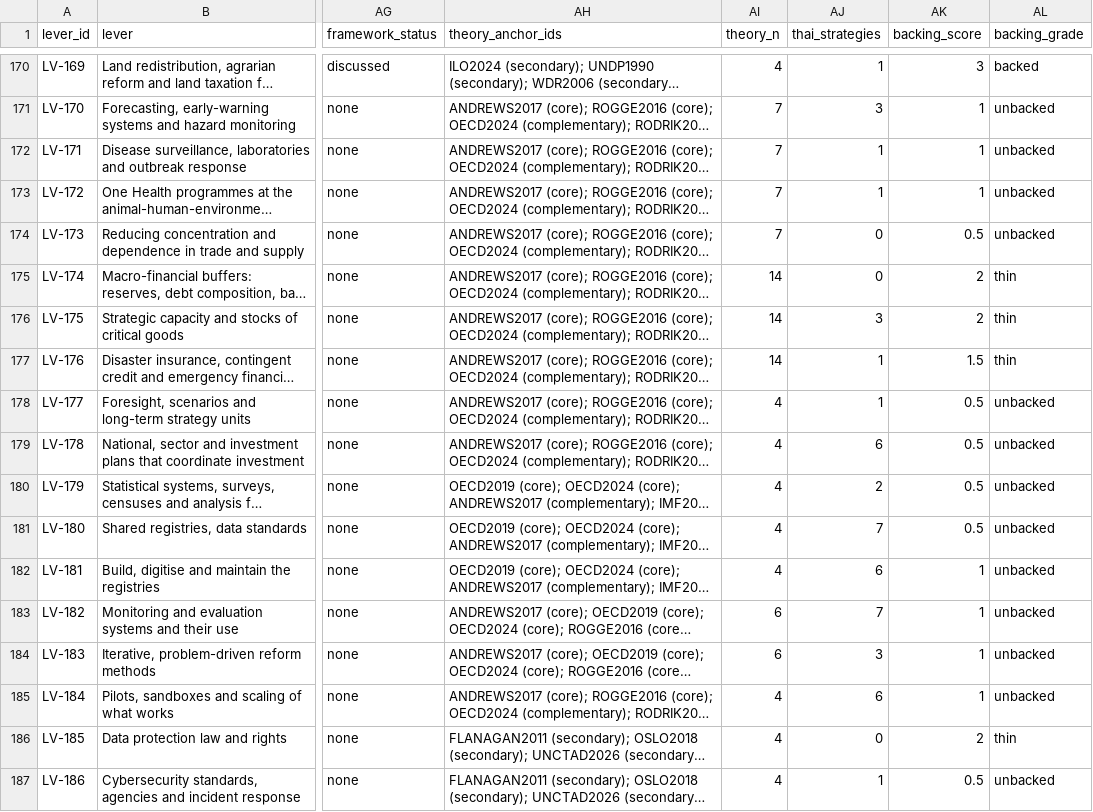
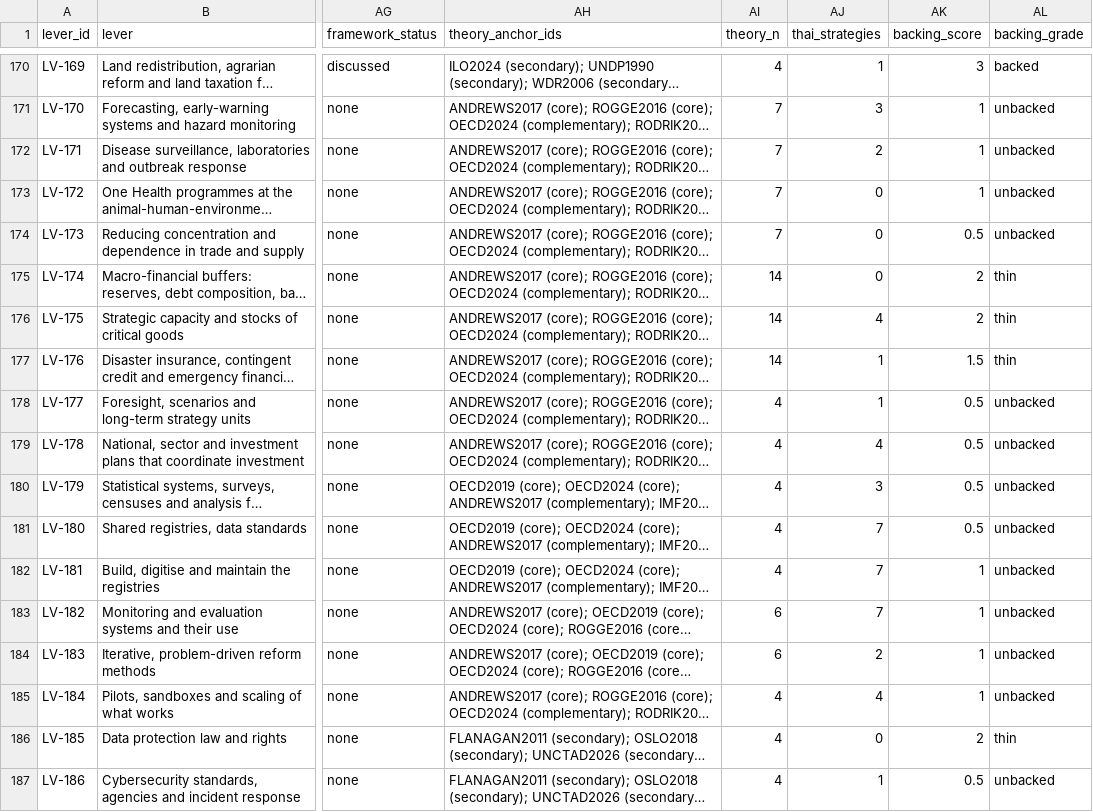
Before and after one commit to SebPasha/PVII_Golden_Response_Tree, a CSV file: tree/v4/levers_v4.csv, drawn as a sheet; only a part is shown, gaps mark what is left out; long unchanged cells end in …; the diff covers the shown part only; the diff names each change by its address in the sheet, - before the commit and + after, or states it on an @@ line.

```diff
--- a/tree/v4/levers_v4.csv
+++ b/tree/v4/levers_v4.csv
-AJ172 (thai_strategies): 1
+AJ172 (thai_strategies): 2
-AJ173 (thai_strategies): 1
+AJ173 (thai_strategies): 0
-AJ176 (thai_strategies): 3
+AJ176 (thai_strategies): 4
-AJ179 (thai_strategies): 6
+AJ179 (thai_strategies): 4
-AJ180 (thai_strategies): 2
+AJ180 (thai_strategies): 3
-AJ182 (thai_strategies): 6
+AJ182 (thai_strategies): 7
-AJ184 (thai_strategies): 3
+AJ184 (thai_strategies): 2
-AJ185 (thai_strategies): 6
+AJ185 (thai_strategies): 4
```
Also changed, not shown: 66 edited cells elsewhere in this file, tree/v4/thailand/plan_13th/double_coding.csv, tree/v4/thailand/plan_13th/strategies.csv, 9 other files.
